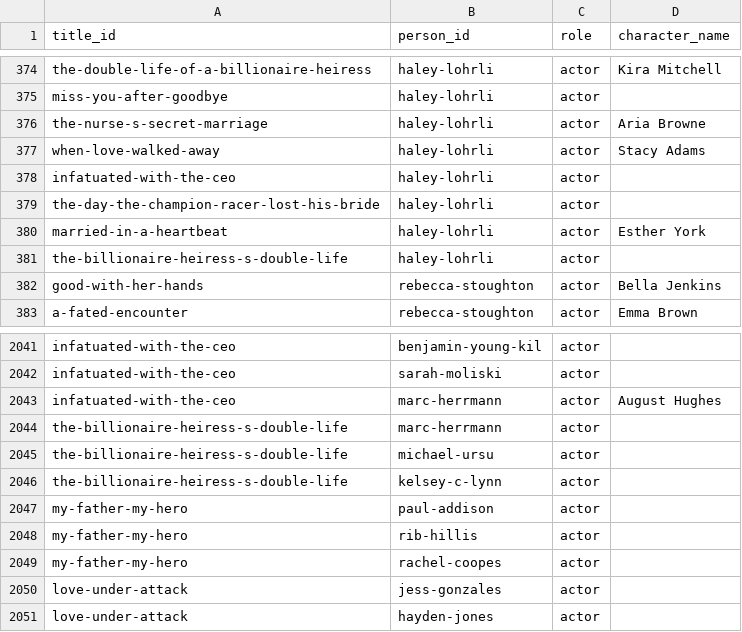
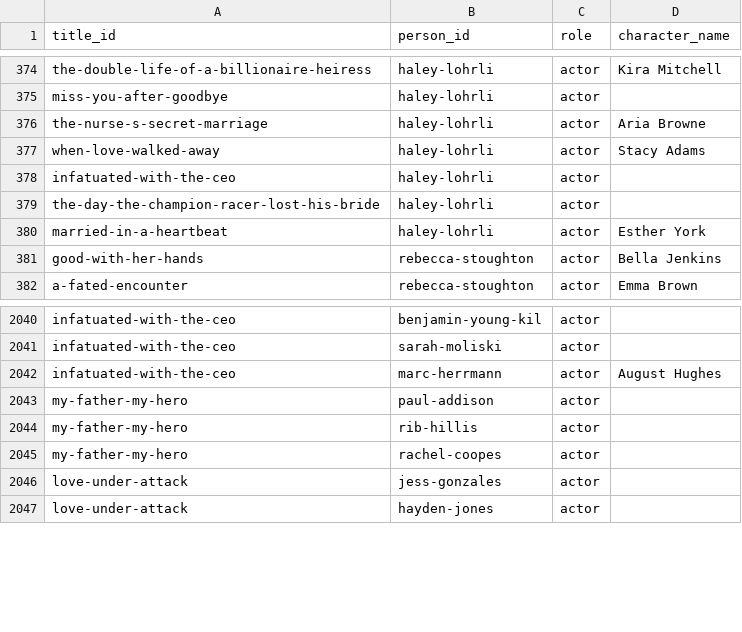
Before and after one commit to Cyanjb/dramaeverafter, a CSV file: data/credits.csv, drawn as a sheet; only a part is shown, gaps mark what is left out.

```diff
--- a/data/credits.csv
+++ b/data/credits.csv
@@ -380,3 +380,2 @@ the-day-the-champion-racer-lost-his-bride,haley-lohrli,actor,
 married-in-a-heartbeat,haley-lohrli,actor,Esther York
-the-billionaire-heiress-s-double-life,haley-lohrli,actor,
 good-with-her-hands,rebecca-stoughton,actor,Bella Jenkins
@@ -2043,5 +2042,2 @@ infatuated-with-the-ceo,sarah-moliski,actor,
 infatuated-with-the-ceo,marc-herrmann,actor,August Hughes
-the-billionaire-heiress-s-double-life,marc-herrmann,actor,
-the-billionaire-heiress-s-double-life,michael-ursu,actor,
-the-billionaire-heiress-s-double-life,kelsey-c-lynn,actor,
 my-father-my-hero,paul-addison,actor,
```
Also changed, not shown: data/availability.csv, data/match_queue.csv, 26 other files.
